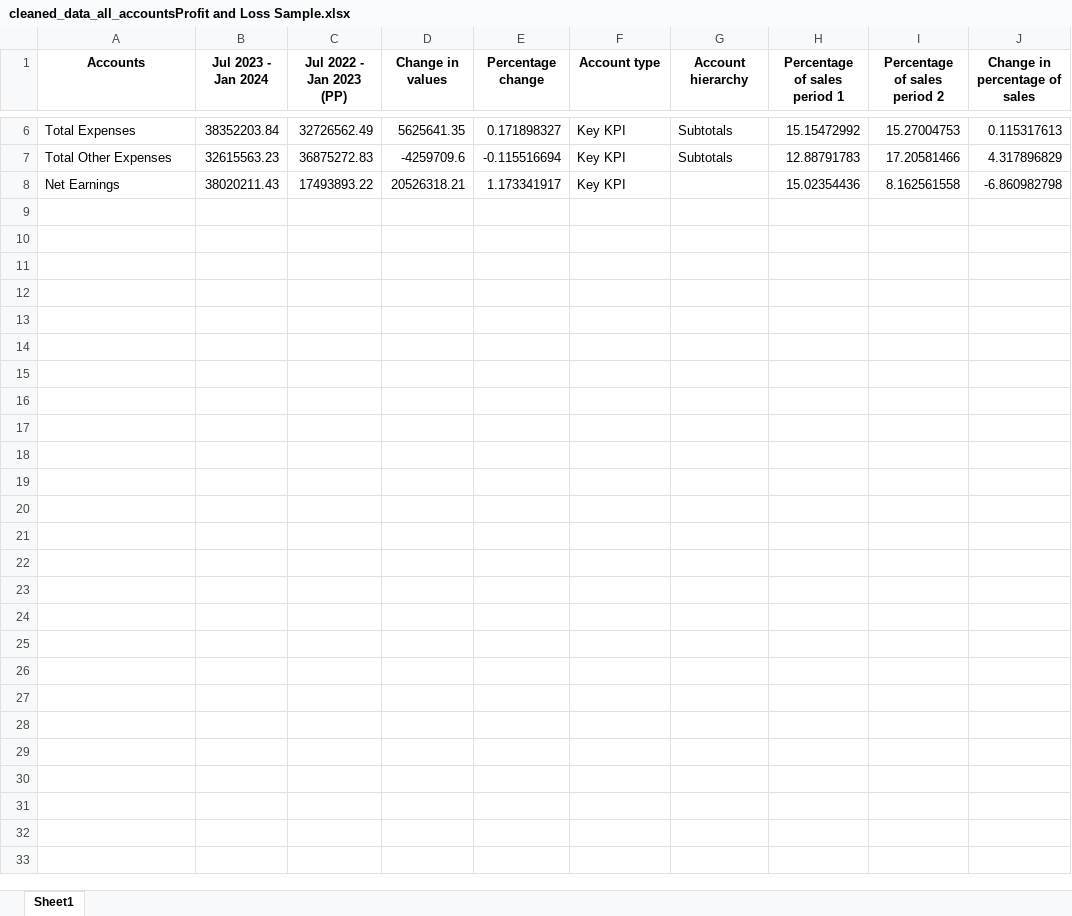
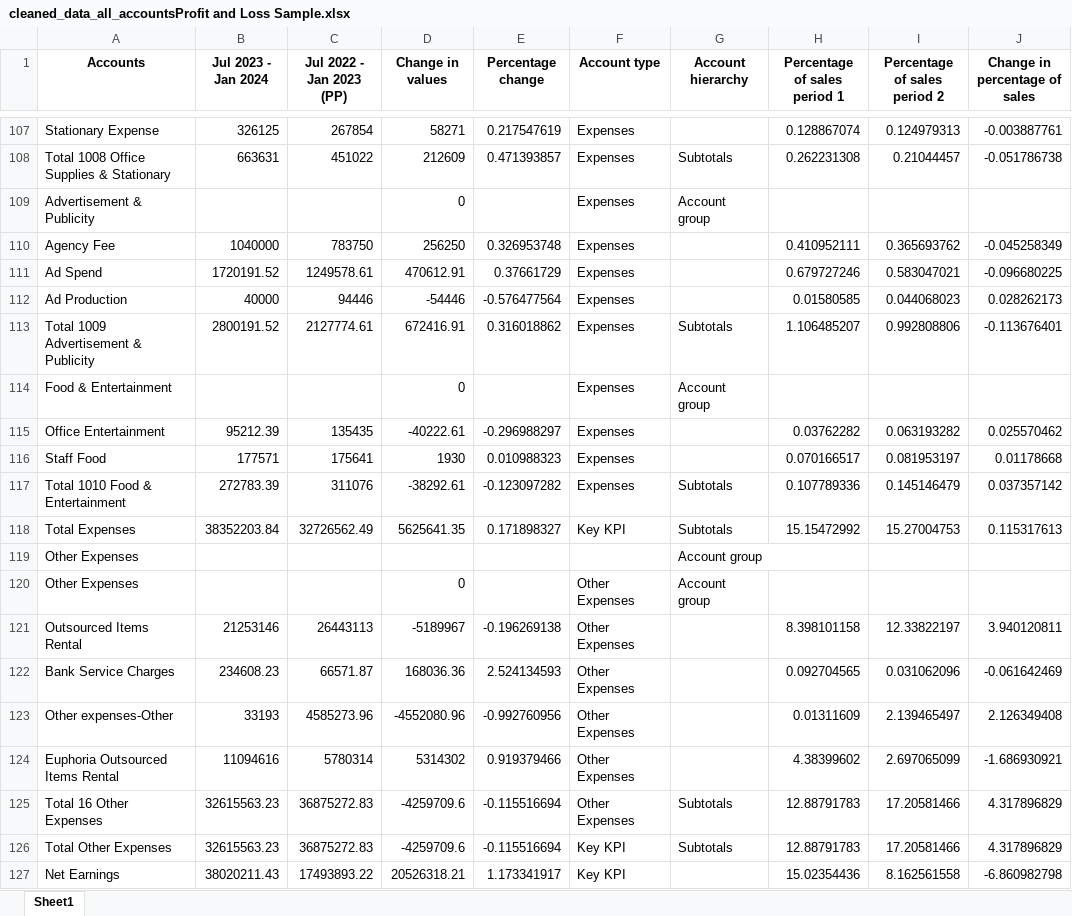
Before and after one commit to adakh3/fin_new, an Excel workbook: uploaded_files/cleaned_data_all_accountsProfit and Loss Sample.xlsx, sheet Sheet1, drawn as a sheet; only a part is shown, gaps mark what is left out; values as stored, in another font and other column widths than the file's, no borders; the diff covers the shown part only; the diff names each change by its address in the sheet, - before the commit and + after, or states it on an @@ line.

```diff
--- a/uploaded_files/cleaned_data_all_accountsProfit and Loss Sample.xlsx (sheet Sheet1)
+++ b/uploaded_files/cleaned_data_all_accountsProfit and Loss Sample.xlsx (sheet Sheet1)
+row 107: Stationary Expense | 326125 | 267854 | 58271 | 0.217547619 | Expenses |  | 0.128867074 | 0.124979313 | -0.003887761
+row 108: Total 1008 Office Supplies & Stationary | 663631 | 451022 | 212609 | 0.471393857 | Expenses | Subtotals | 0.262231308 | 0.21044457 | -0.051786738
+row 109: Advertisement & Publicity |  |  | 0 |  | Expenses | Account group
+row 110: Agency Fee | 1040000 | 783750 | 256250 | 0.326953748 | Expenses |  | 0.410952111 | 0.365693762 | -0.045258349
+row 111: Ad Spend | 1720191.52 | 1249578.61 | 470612.91 | 0.37661729 | Expenses |  | 0.679727246 | 0.583047021 | -0.096680225
+row 112: Ad Production | 40000 | 94446 | -54446 | -0.576477564 | Expenses |  | 0.01580585 | 0.044068023 | 0.028262173
+row 113: Total 1009 Advertisement & Publicity | 2800191.52 | 2127774.61 | 672416.91 | 0.316018862 | Expenses | Subtotals | 1.106485207 | 0.992808806 | -0.113676401
+row 114: Food & Entertainment |  |  | 0 |  | Expenses | Account group
+row 115: Office Entertainment | 95212.39 | 135435 | -40222.61 | -0.296988297 | Expenses |  | 0.03762282 | 0.063193282 | 0.025570462
+row 116: Staff Food | 177571 | 175641 | 1930 | 0.010988323 | Expenses |  | 0.070166517 | 0.081953197 | 0.01178668
+row 117: Total 1010 Food & Entertainment | 272783.39 | 311076 | -38292.61 | -0.123097282 | Expenses | Subtotals | 0.107789336 | 0.145146479 | 0.037357142
+row 119: Other Expenses |  |  |  |  |  | Account group
+row 120: Other Expenses |  |  | 0 |  | Other Expenses | Account group
+row 121: Outsourced Items Rental | 21253146 | 26443113 | -5189967 | -0.196269138 | Other Expenses |  | 8.398101158 | 12.33822197 | 3.940120811
+row 122: Bank Service Charges | 234608.23 | 66571.87 | 168036.36 | 2.524134593 | Other Expenses |  | 0.092704565 | 0.031062096 | -0.061642469
+row 123: Other expenses-Other | 33193 | 4585273.96 | -4552080.96 | -0.992760956 | Other Expenses |  | 0.01311609 | 2.139465497 | 2.126349408
+row 124: Euphoria Outsourced Items Rental | 11094616 | 5780314 | 5314302 | 0.919379466 | Other Expenses |  | 4.38399602 | 2.697065099 | -1.686930921
+row 125: Total 16 Other Expenses | 32615563.23 | 36875272.83 | -4259709.6 | -0.115516694 | Other Expenses | Subtotals | 12.88791783 | 17.20581466 | 4.317896829
```
Also changed, not shown: 101 added rows elsewhere in this sheet, 7 other files.
